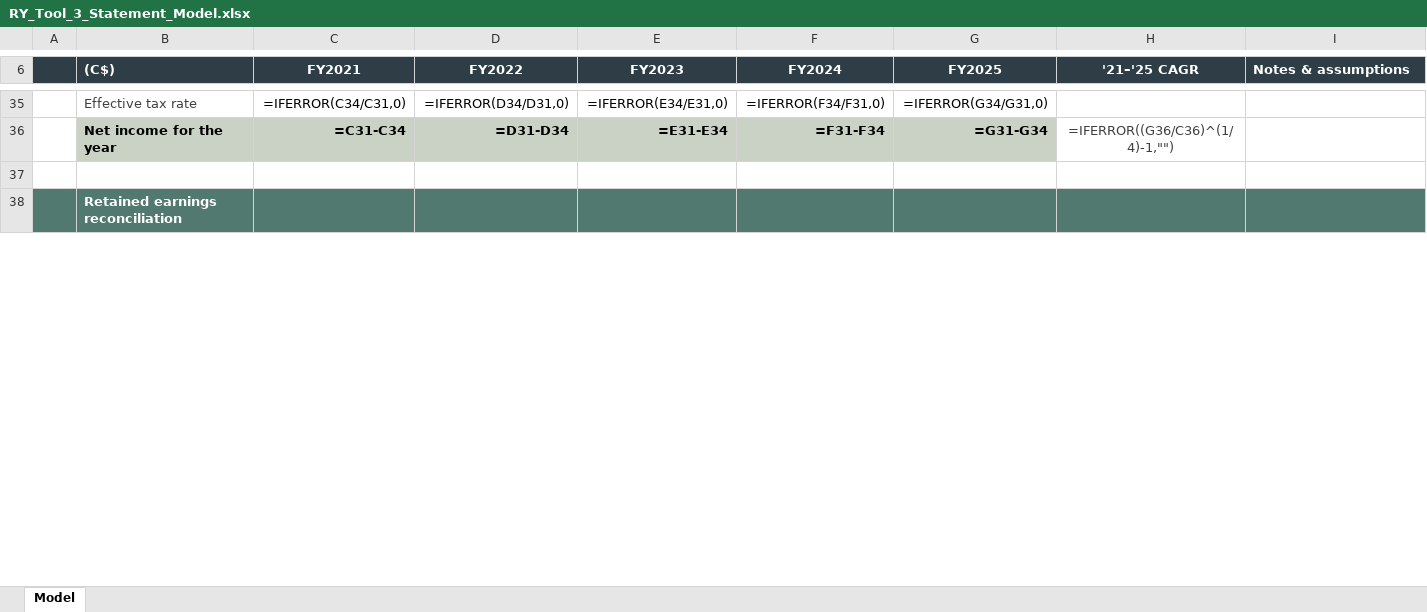
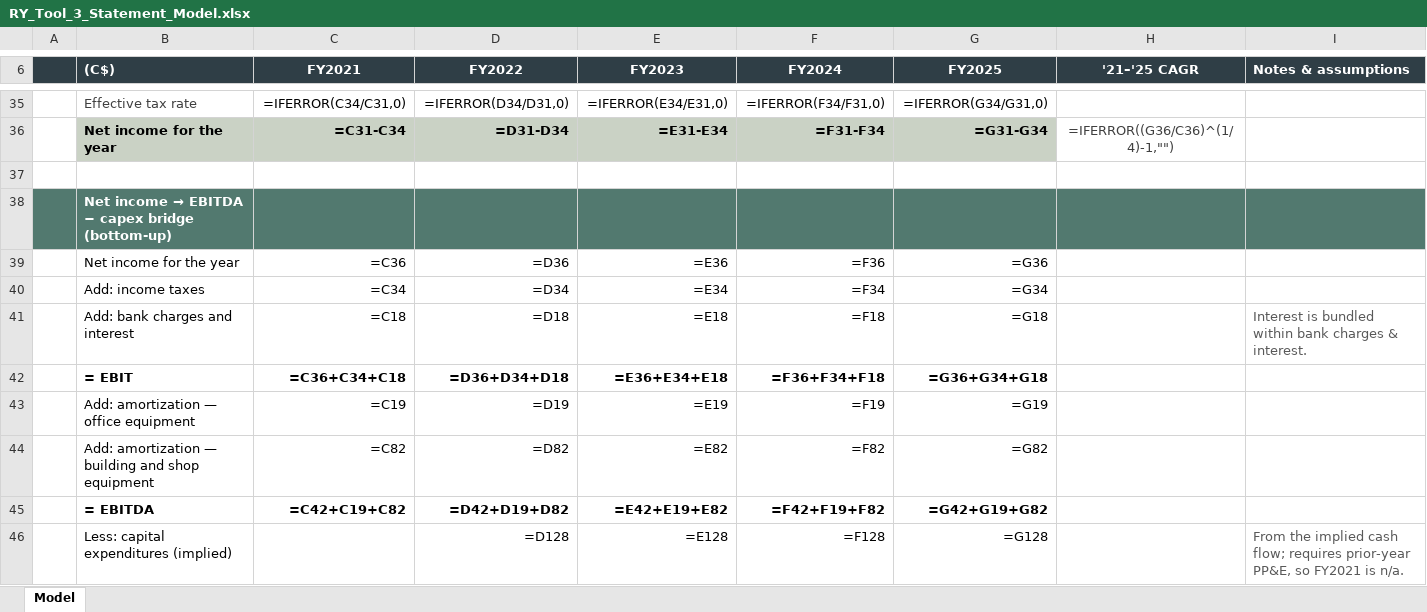
Before and after one commit to SawmillRancher/Industrials_Optima, an Excel workbook: models/RY_Tool_3_Statement_Model.xlsx, sheet Model, drawn as a sheet; only a part is shown, gaps mark what is left out; the shorter side is filled out with more unchanged rows; values as stored, in another font and other column widths than the file's, no borders; formulas without a stored value are shown as written; the diff covers the shown part only; the diff names each change by its address in the sheet, - before the commit and + after, or states it on an @@ line.

```diff
--- a/models/RY_Tool_3_Statement_Model.xlsx (sheet Model)
+++ b/models/RY_Tool_3_Statement_Model.xlsx (sheet Model)
+row 38:  | Net income → EBITDA − capex bridge (bottom-up)
+row 39:  | Net income for the year | =C36 | =D36 | =E36 | =F36 | =G36
+row 40:  | Add: income taxes | =C34 | =D34 | =E34 | =F34 | =G34
+row 41:  | Add: bank charges and interest | =C18 | =D18 | =E18 | =F18 | =G18 |  | Interest is bundled within bank charges & interest.
+row 42:  | = EBIT | =C36+C34+C18 | =D36+D34+D18 | =E36+E34+E18 | =F36+F34+F18 | =G36+G34+G18
+row 43:  | Add: amortization — office equipment | =C19 | =D19 | =E19 | =F19 | =G19
+row 44:  | Add: amortization — building and shop equipment | =C82 | =D82 | =E82 | =F82 | =G82
+row 45:  | = EBITDA | =C42+C19+C82 | =D42+D19+D82 | =E42+E19+E82 | =F42+F19+F82 | =G42+G19+G82
+row 46:  | Less: capital expenditures (implied) |  | =D128 | =E128 | =F128 | =G128 |  | From the implied cash flow; requires prior-year PP&E, so FY2021 is n/a.
```
Also changed, not shown: 85 added rows, 34 removed rows, 80 edited cells and cell formats elsewhere in this sheet, 1 other file.
